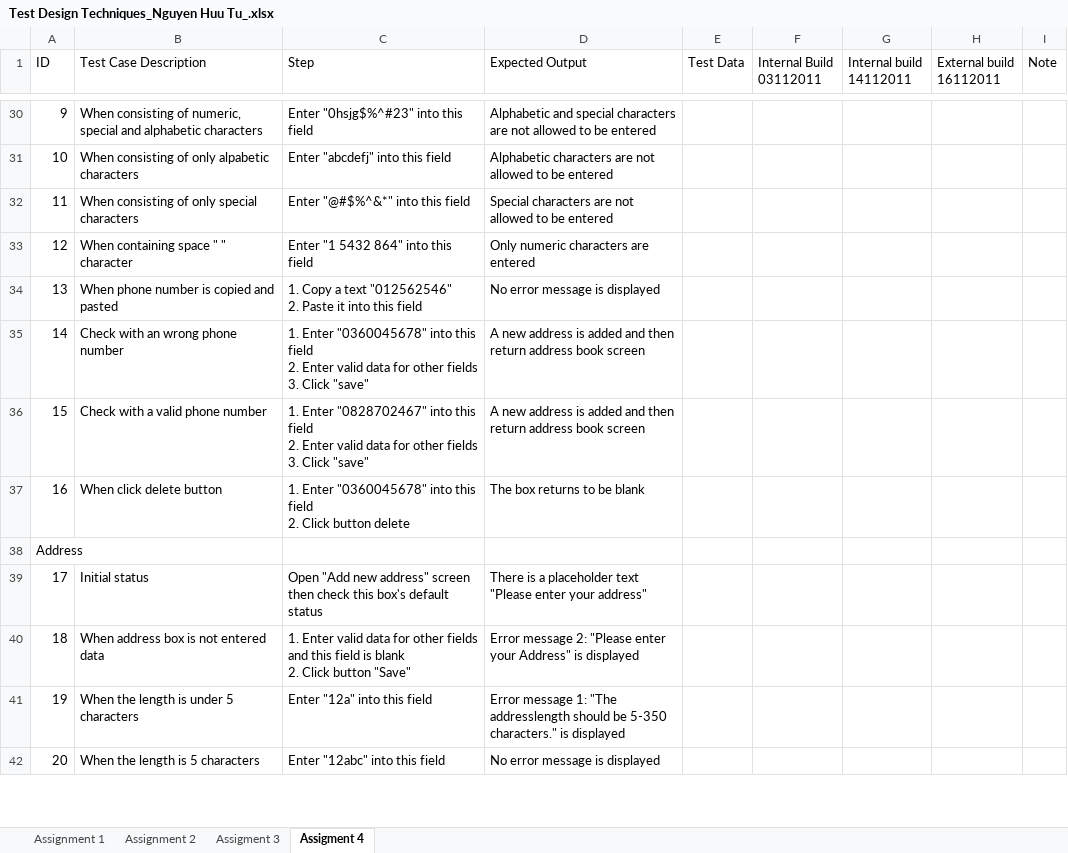
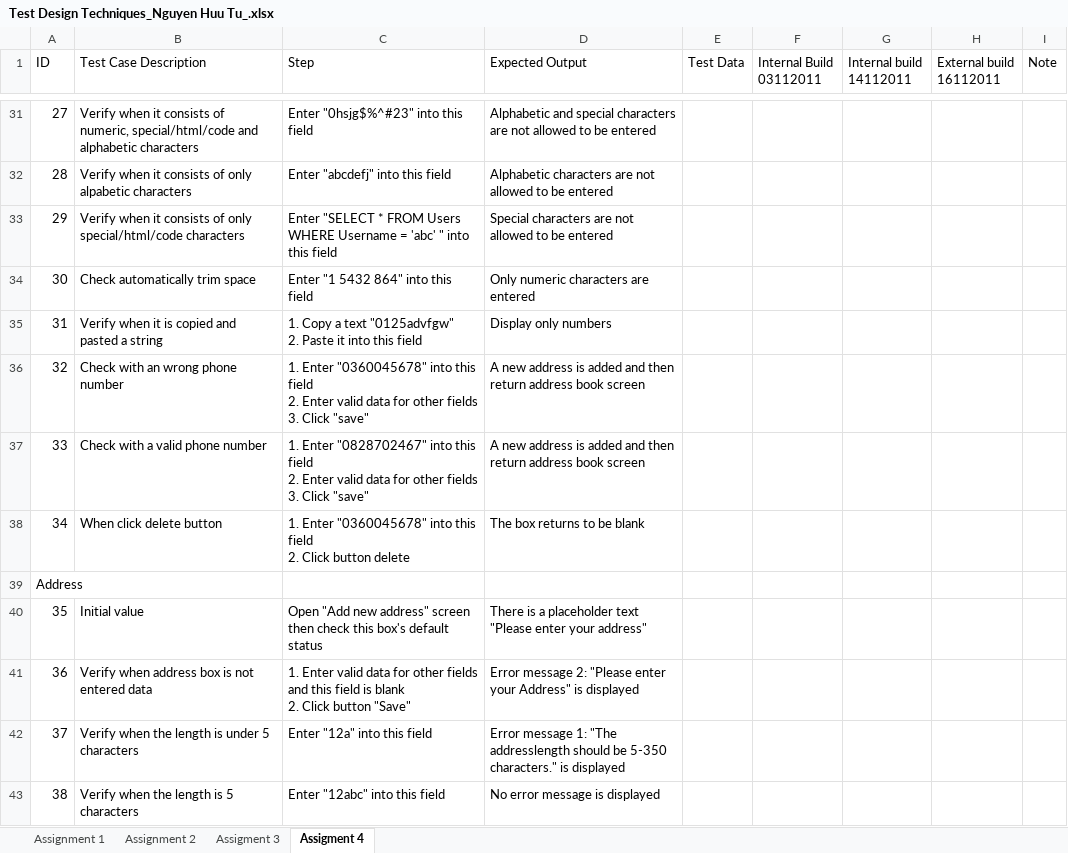
Before and after one commit to TuNguyen0300/Rookies, an Excel workbook: mid term - Nguyen Huu Tu/Test Design Techniques_Nguyen Huu Tu_.xlsx, sheet Assigment 4, drawn as a sheet; only a part is shown, gaps mark what is left out; values as stored, in another font and other column widths than the file's, no cell formats; removed rows and columns are numbered as before the commit, all else as after; ↵ is a line break in a cell; the diff covers the shown part only; the diff names each change by its address in the sheet, - before the commit and + after, or states it on an @@ line.

```diff
--- a/mid term - Nguyen Huu Tu/Test Design Techniques_Nguyen Huu Tu_.xlsx (sheet Assigment 4)
+++ b/mid term - Nguyen Huu Tu/Test Design Techniques_Nguyen Huu Tu_.xlsx (sheet Assigment 4)
@@ column A (ID) renumbered from row 13 down @@
-B31 (Test Case Description): When consisting of numeric, special and alphabetic…
+B31 (Test Case Description): Verify when it consists of numeric, special/html/code and alphabetic…
-B32 (Test Case Description): When consisting of only…
+B32 (Test Case Description): Verify when it consists of only…
-B33 (Test Case Description): When consisting of only special characters
+B33 (Test Case Description): Verify when it consists of only special/html/code characters
-C33 (Step): Enter "@#$%^&*" into this…
+C33 (Step): Enter "SELECT * FROM Users WHERE Username = 'abc' " into this…
-B34 (Test Case Description): When containing space " " character
+B34 (Test Case Description): Check automatically trim space
-row 34: 13 | When phone number is copied and pasted | 1. Copy a text "012562546" ↵ 2. Paste it into this field | No error message is displayed
+row 35: 31 | Verify when it is copied and pasted a string | 1. Copy a text "0125advfgw" ↵ 2. Paste it into this field | Display only numbers
-B40 (Test Case Description): Initial status
+B40 (Test Case Description): Initial value
-B41 (Test Case Description): When address box is not entered data
+B41 (Test Case Description): Verify when address box is not entered data
-B42 (Test Case Description): When the length is under 5 characters
+B42 (Test Case Description): Verify when the length is under 5 characters
-B43 (Test Case Description): When the length is 5 characters
+B43 (Test Case Description): Verify when the length is 5 characters
```
Also changed, not shown: 14 added rows, 6 removed rows and 69 edited cells elsewhere in this sheet, cell formats, 2 other files.
